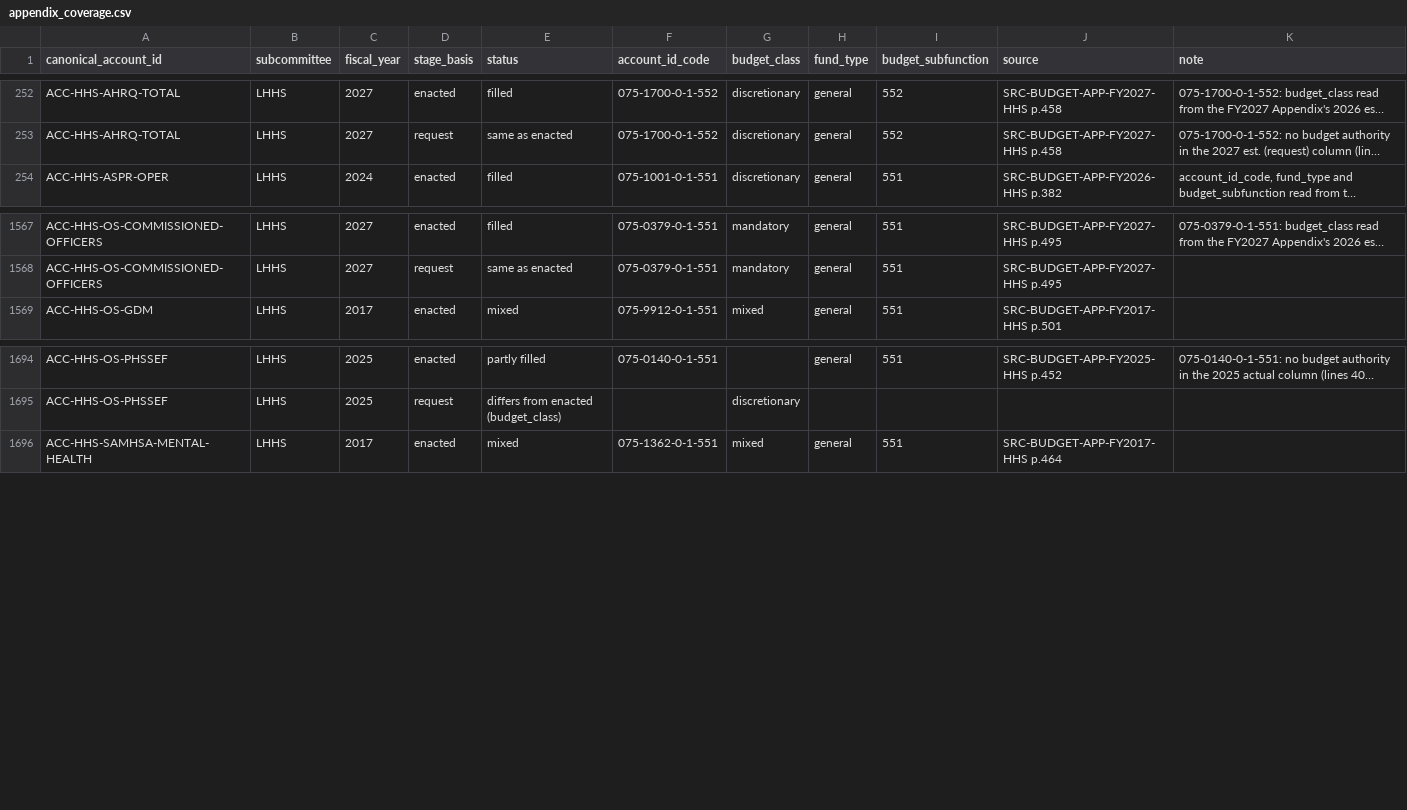
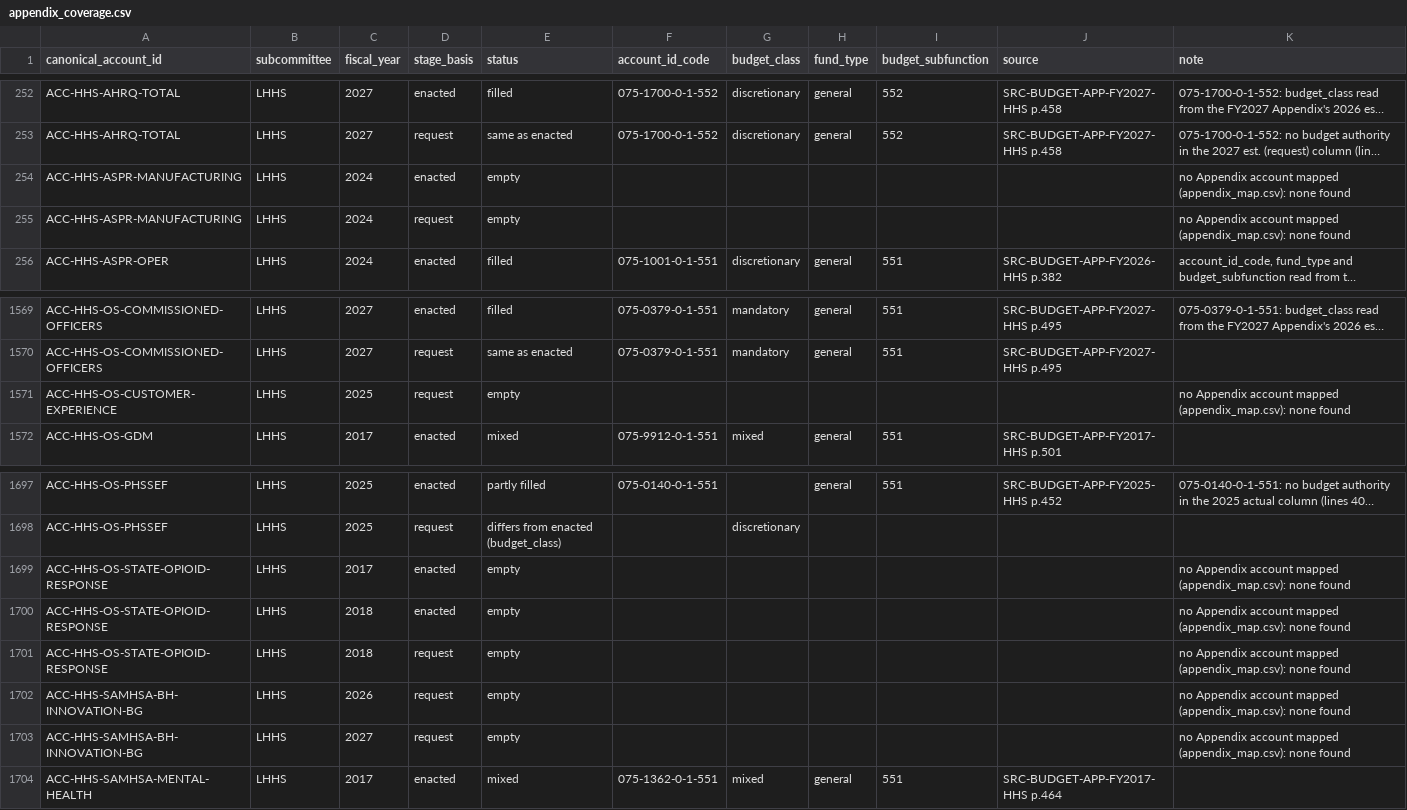
Before and after one commit to georgiadawg27/AppropsIntelligence, a CSV file: reference/review/accounting/appendix_coverage.csv, drawn as a sheet; only a part is shown, gaps mark what is left out; long unchanged cells end in …; the diff names each change by its address in the sheet, - before the commit and + after, or states it on an @@ line.

```diff
--- a/reference/review/accounting/appendix_coverage.csv
+++ b/reference/review/accounting/appendix_coverage.csv
+row 254: ACC-HHS-ASPR-MANUFACTURING | LHHS | 2024 | enacted | empty |  |  |  |  |  | no Appendix account mapped (appendix_map.csv): none found
+row 255: ACC-HHS-ASPR-MANUFACTURING | LHHS | 2024 | request | empty |  |  |  |  |  | no Appendix account mapped (appendix_map.csv): none found
+row 1571: ACC-HHS-OS-CUSTOMER-EXPERIENCE | LHHS | 2025 | request | empty |  |  |  |  |  | no Appendix account mapped (appendix_map.csv): none found
+row 1699: ACC-HHS-OS-STATE-OPIOID-RESPONSE | LHHS | 2017 | enacted | empty |  |  |  |  |  | no Appendix account mapped (appendix_map.csv): none found
+row 1700: ACC-HHS-OS-STATE-OPIOID-RESPONSE | LHHS | 2018 | enacted | empty |  |  |  |  |  | no Appendix account mapped (appendix_map.csv): none found
+row 1701: ACC-HHS-OS-STATE-OPIOID-RESPONSE | LHHS | 2018 | request | empty |  |  |  |  |  | no Appendix account mapped (appendix_map.csv): none found
+row 1702: ACC-HHS-SAMHSA-BH-INNOVATION-BG | LHHS | 2026 | request | empty |  |  |  |  |  | no Appendix account mapped (appendix_map.csv): none found
+row 1703: ACC-HHS-SAMHSA-BH-INNOVATION-BG | LHHS | 2027 | request | empty |  |  |  |  |  | no Appendix account mapped (appendix_map.csv): none found
```
Also changed, not shown: reference/review/accounting/total_gaps.csv, reference/review/coverage.csv, 32 other files.
